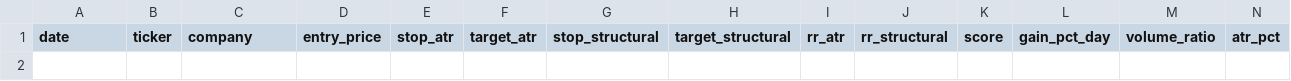
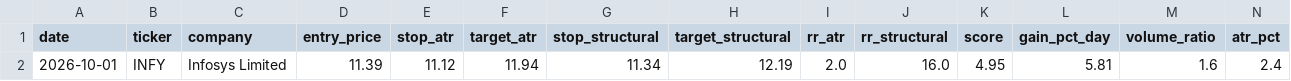
Before and after one commit to cfiess/stock_recommender, a CSV file: picks_log.csv, drawn as a sheet; only a part is shown; rows hold the shown columns only; the diff names each change by its address in the sheet, - before the commit and + after, or states it on an @@ line.

```diff
--- a/picks_log.csv
+++ b/picks_log.csv
+row 2: 2026-10-01 | INFY | Infosys Limited | 11.39 | 11.12 | 11.94 | 11.34 | 12.19 | 2.0 | 16.0 | 4.95 | 5.81 | 1.6 | 2.4
```
